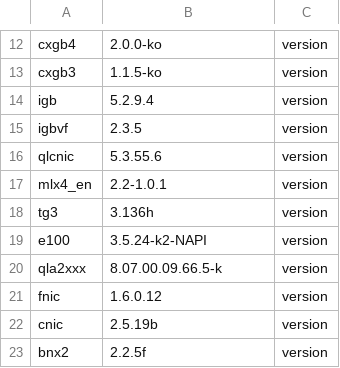
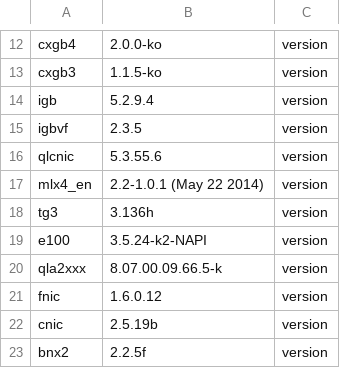
Before and after one commit to gagomes/xenrt, a CSV file: data/driverversions/Creedence.csv, drawn as a sheet; only a part is shown, gaps mark what is left out.

Commit message:
Dom0 Drivers Update

```diff
--- a/data/driverversions/Creedence.csv
+++ b/data/driverversions/Creedence.csv
@@ -16,3 +16,3 @@ igbvf,2.3.5,version,
 qlcnic,5.3.55.6,version,
-mlx4_en,2.2-1.0.1,version,
+mlx4_en,2.2-1.0.1 (May 22 2014),version,
 tg3,3.136h,version,
```
Also changed, not shown: 1 other file.
